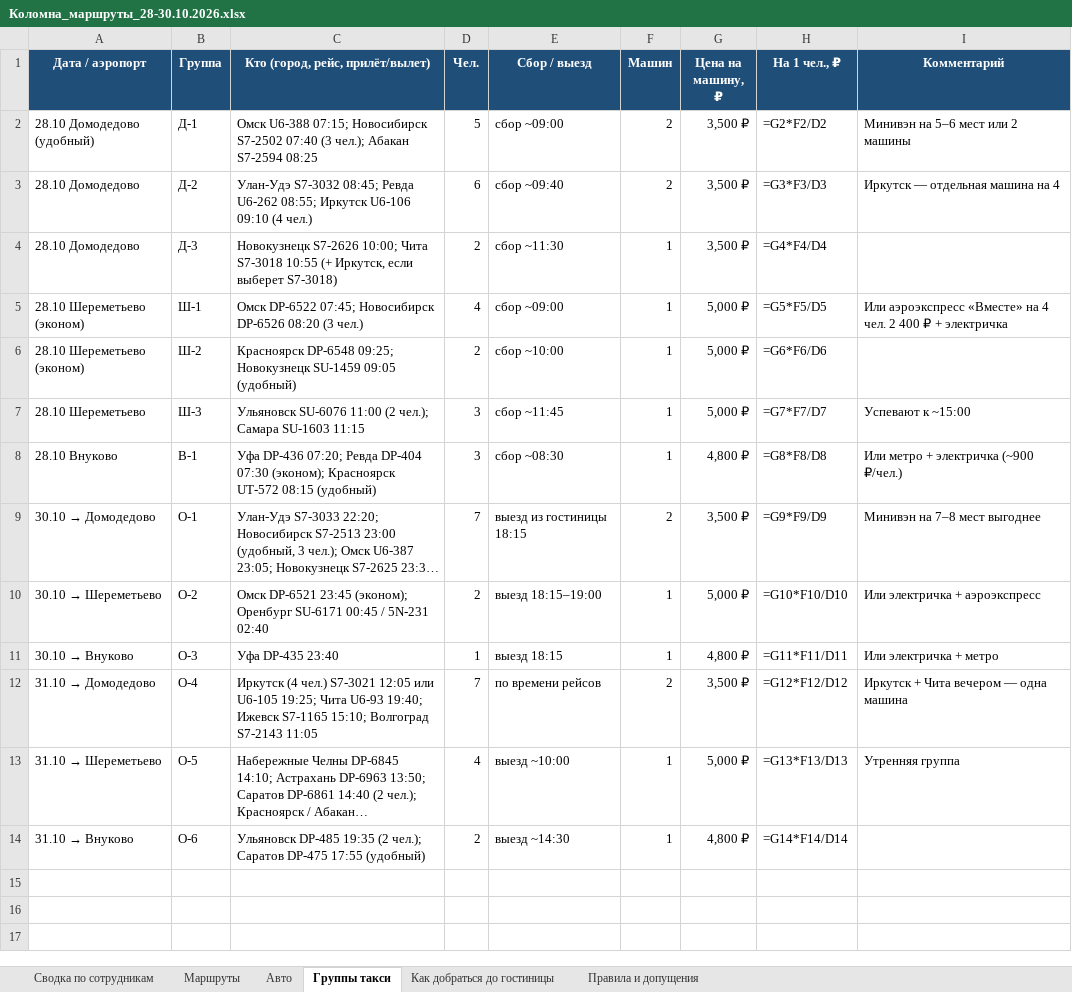
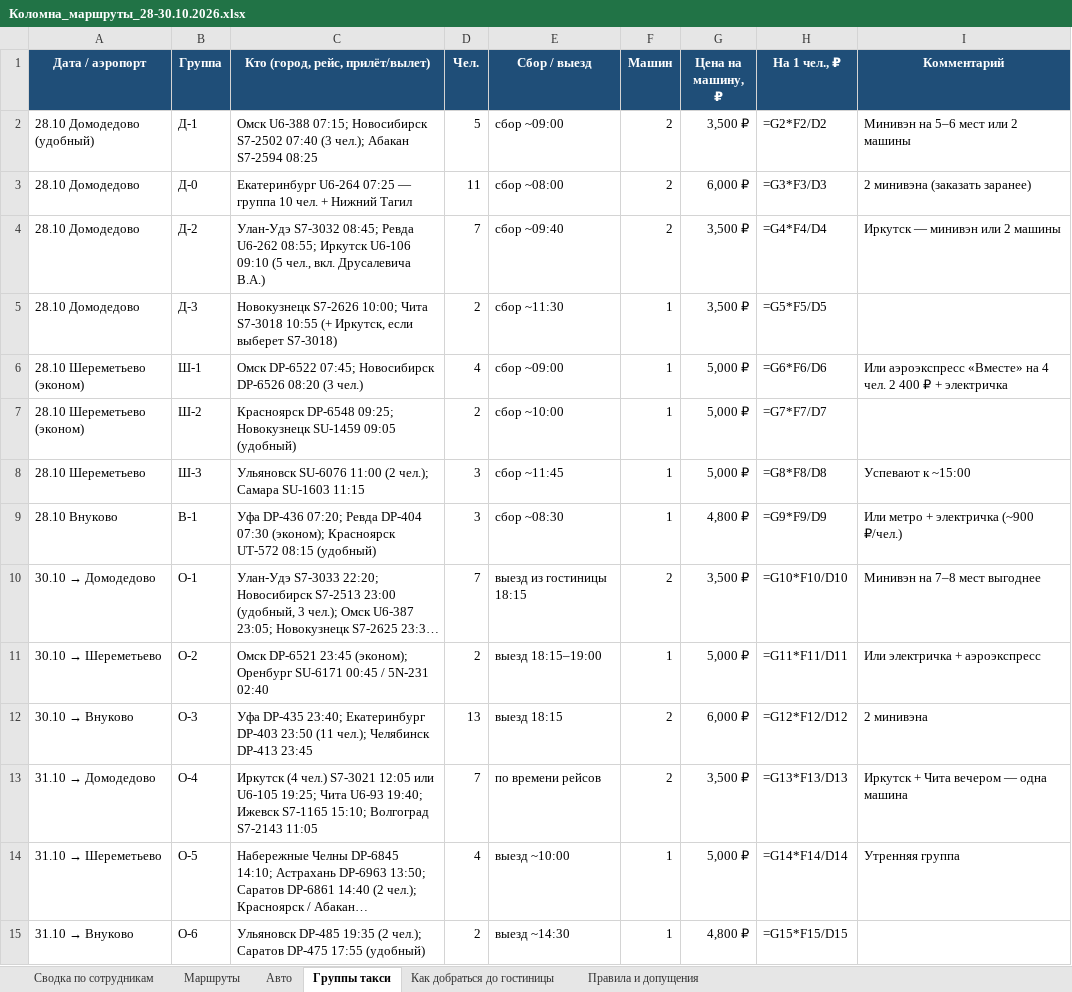
Before and after one commit to tm9262066066-maker/Tata, an Excel workbook: Коломна_маршруты_28-30.10.2026.xlsx, sheet Группы такси, drawn as a sheet; long unchanged cells end in …; values as stored, in another font and other column widths than the file's, no borders; formulas without a stored value are shown as written; addresses are those after the commit; the diff names each change by its address in the sheet, - before the commit and + after, or states it on an @@ line.

```diff
--- a/Коломна_маршруты_28-30.10.2026.xlsx (sheet Группы такси)
+++ b/Коломна_маршруты_28-30.10.2026.xlsx (sheet Группы такси)
+row 3: 28.10 Домодедово | Д-0 | Екатеринбург U6-264 07:25 — группа 10 чел. + Нижний Тагил | 11 | сбор ~08:00 | 2 | 6,000 ₽ | =G3*F3/D3 | 2 минивэна (заказать заранее)
-C4 (Кто (город, рейс, прилёт/вылет)): …U6-106 09:10 (4 чел.)
+C4 (Кто (город, рейс, прилёт/вылет)): …U6-106 09:10 (5 чел., вкл. Друсалевича В.А.)
-D4 (Чел.): 6
+D4 (Чел.): 7
-H4 (На 1 чел., ₽): =G3*F3/D3
+H4 (На 1 чел., ₽): =G4*F4/D4
-I4 (Комментарий): Иркутск — отдельная машина на 4
+I4 (Комментарий): Иркутск — минивэн или 2 машины
-H5 (На 1 чел., ₽): =G4*F4/D4
+H5 (На 1 чел., ₽): =G5*F5/D5
-H6 (На 1 чел., ₽): =G5*F5/D5
+H6 (На 1 чел., ₽): =G6*F6/D6
-H7 (На 1 чел., ₽): =G6*F6/D6
+H7 (На 1 чел., ₽): =G7*F7/D7
-H8 (На 1 чел., ₽): =G7*F7/D7
+H8 (На 1 чел., ₽): =G8*F8/D8
-H9 (На 1 чел., ₽): =G8*F8/D8
+H9 (На 1 чел., ₽): =G9*F9/D9
-H10 (На 1 чел., ₽): =G9*F9/D9
+H10 (На 1 чел., ₽): =G10*F10/D10
-H11 (На 1 чел., ₽): =G10*F10/D10
+H11 (На 1 чел., ₽): =G11*F11/D11
-C12 (Кто (город, рейс, прилёт/вылет)): Уфа DP-435 23:40
+C12 (Кто (город, рейс, прилёт/вылет)): Уфа DP-435 23:40; Екатеринбург DP-403 23:50 (11 чел.); Челябинск DP-413 23:45
-D12 (Чел.): 1
+D12 (Чел.): 13
-F12 (Машин): 1
+F12 (Машин): 2
-G12 (Цена на машину, ₽): 4,800 ₽
+G12 (Цена на машину, ₽): 6,000 ₽
-H12 (На 1 чел., ₽): =G11*F11/D11
+H12 (На 1 чел., ₽): =G12*F12/D12
-I12 (Комментарий): Или электричка + метро
+I12 (Комментарий): 2 минивэна
-H13 (На 1 чел., ₽): =G12*F12/D12
+H13 (На 1 чел., ₽): =G13*F13/D13
-H14 (На 1 чел., ₽): =G13*F13/D13
+H14 (На 1 чел., ₽): =G14*F14/D14
-H15 (На 1 чел., ₽): =G14*F14/D14
+H15 (На 1 чел., ₽): =G15*F15/D15
```
Also changed, not shown: sheet Маршруты, sheet Сводка по сотрудникам.
